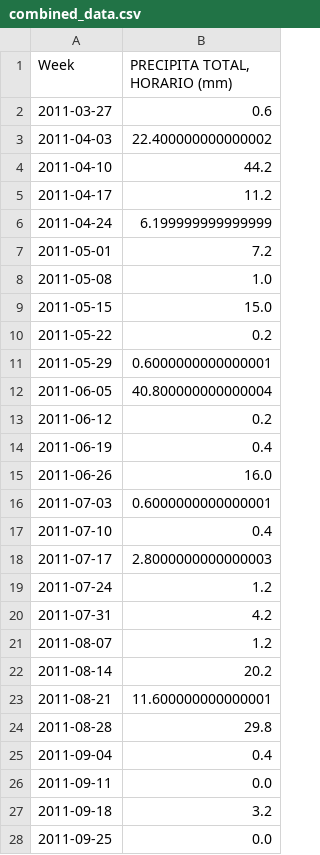
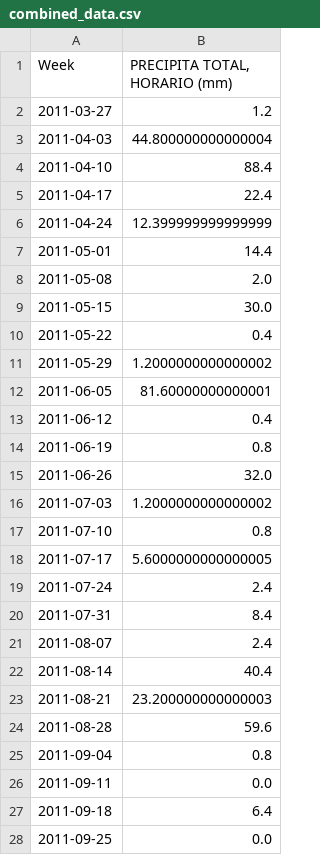
Before and after one commit to eliabev/Dengue-Data-Analysis, a CSV file: files/combined_data.csv, drawn as a sheet; only a part is shown; the diff covers the shown part only.

```diff
--- a/files/combined_data.csv
+++ b/files/combined_data.csv
@@ -1,28 +1,28 @@
 Week,"PRECIPITA TOTAL, HORARIO (mm)"
-2011-03-27,0.6
-2011-04-03,22.400000000000002
-2011-04-10,44.2
-2011-04-17,11.2
-2011-04-24,6.199999999999999
-2011-05-01,7.2
-2011-05-08,1.0
-2011-05-15,15.0
-2011-05-22,0.2
-2011-05-29,0.6000000000000001
-2011-06-05,40.800000000000004
-2011-06-12,0.2
-2011-06-19,0.4
-2011-06-26,16.0
-2011-07-03,0.6000000000000001
-2011-07-10,0.4
-2011-07-17,2.8000000000000003
-2011-07-24,1.2
-2011-07-31,4.2
-2011-08-07,1.2
-2011-08-14,20.2
-2011-08-21,11.600000000000001
-2011-08-28,29.8
-2011-09-04,0.4
+2011-03-27,1.2
+2011-04-03,44.800000000000004
+2011-04-10,88.4
+2011-04-17,22.4
+2011-04-24,12.399999999999999
+2011-05-01,14.4
+2011-05-08,2.0
+2011-05-15,30.0
+2011-05-22,0.4
+2011-05-29,1.2000000000000002
+2011-06-05,81.60000000000001
+2011-06-12,0.4
+2011-06-19,0.8
+2011-06-26,32.0
+2011-07-03,1.2000000000000002
+2011-07-10,0.8
+2011-07-17,5.6000000000000005
+2011-07-24,2.4
+2011-07-31,8.4
+2011-08-07,2.4
+2011-08-14,40.4
+2011-08-21,23.200000000000003
+2011-08-28,59.6
+2011-09-04,0.8
 2011-09-11,0.0
-2011-09-18,3.2
+2011-09-18,6.4
 2011-09-25,0.0
```
Also changed, not shown: 16 added rows and 18 edited cells elsewhere in this file, files/INMET_SE_SP_A755_BARUERI_01-01-2012_A_31-12-2012.csv, files/INMET_SE_SP_A755_BARUERI_01-01-2014_A_31-12-2014.csv, 15 other files.
